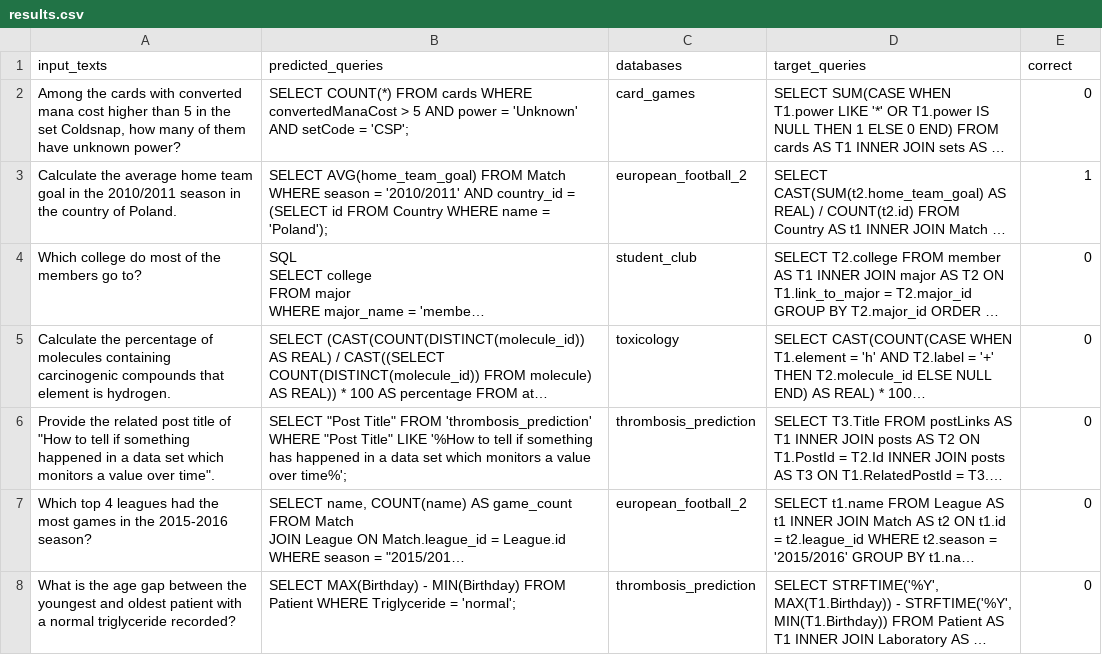
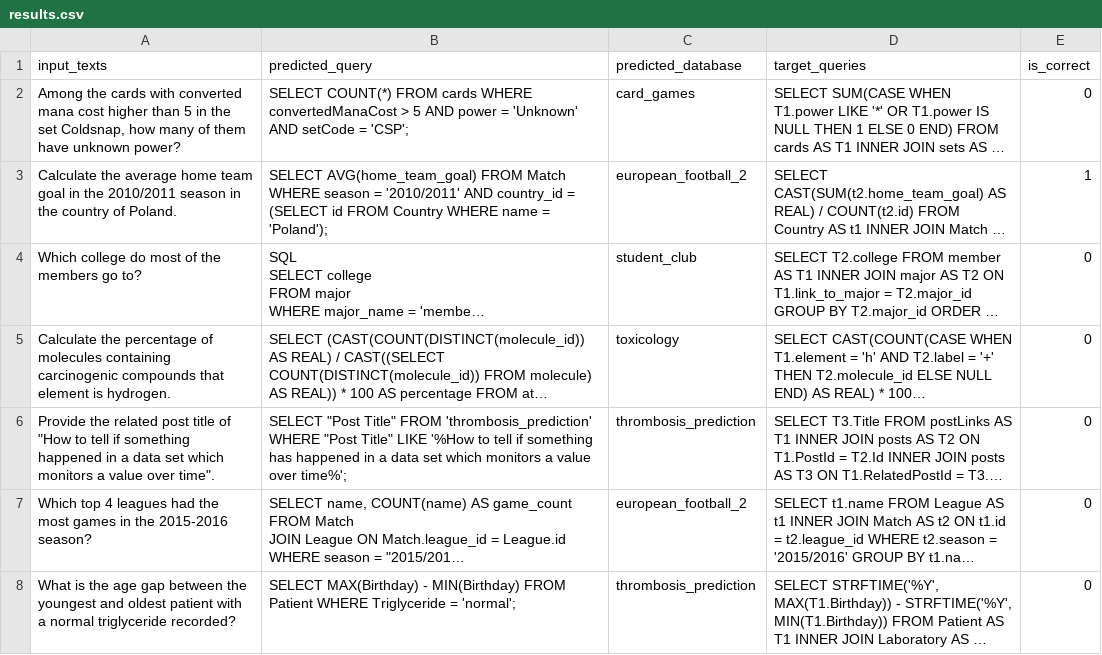
Before and after one commit to AdrianHagen/LLMsAgents-TextToSQL, a CSV file: evaluation/results/results_full_run_291124/results.csv, drawn as a sheet; only a part is shown; long unchanged cells end in …; the diff names each change by its address in the sheet, - before the commit and + after, or states it on an @@ line.

```diff
--- a/evaluation/results/results_full_run_291124/results.csv
+++ b/evaluation/results/results_full_run_291124/results.csv
-B1: predicted_queries
+B1: predicted_query
-C1: databases
+C1: predicted_database
-E1: correct
+E1: is_correct
```
Also changed, not shown: 3 other files.
